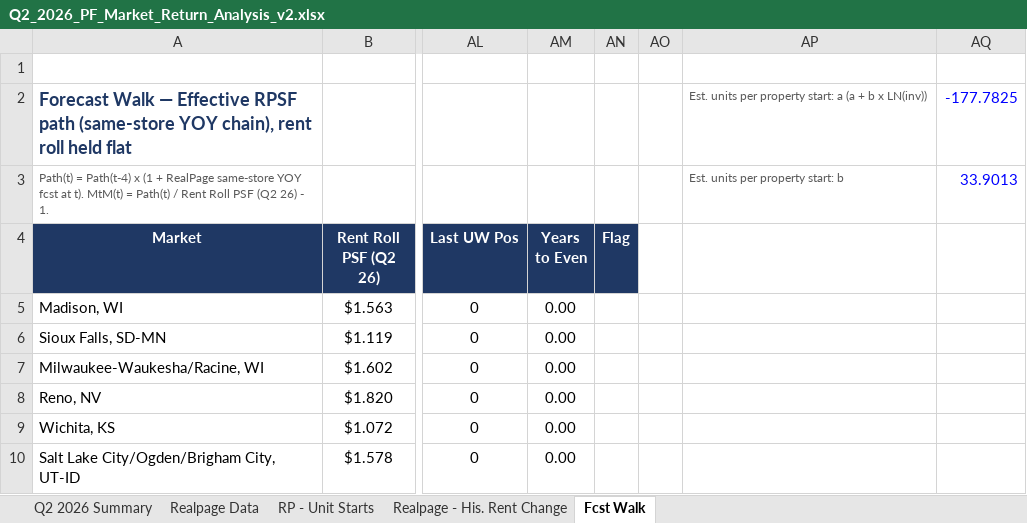
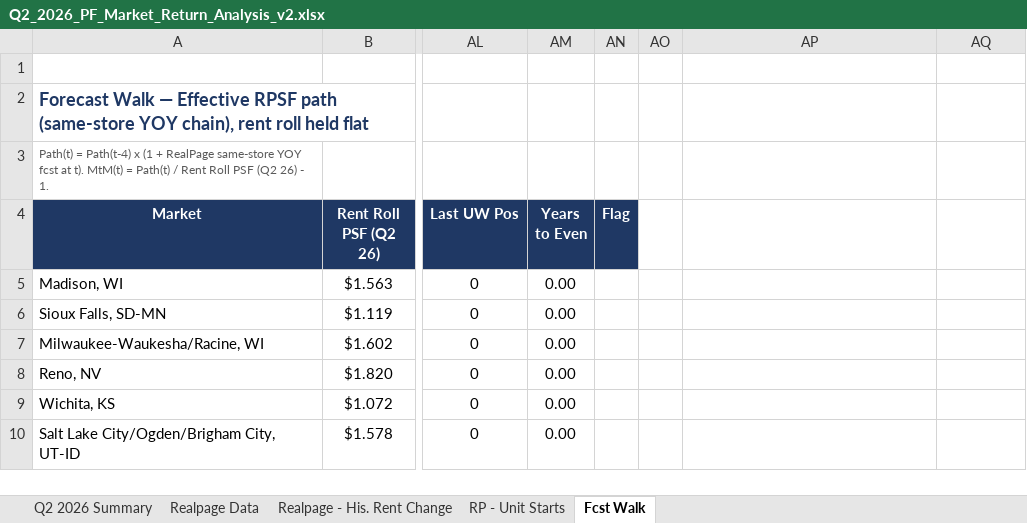
Before and after one commit to rich-f-ritter/Market-Research, an Excel workbook: screens/market-recovery/Q2_2026_PF_Market_Return_Analysis_v2.xlsx, sheet Fcst Walk, drawn as a sheet; only a part is shown, gaps mark what is left out; values as stored, in another font and other column widths than the file's, no borders; the diff names each change by its address in the sheet, - before the commit and + after, or states it on an @@ line.

```diff
--- a/screens/market-recovery/Q2_2026_PF_Market_Return_Analysis_v2.xlsx (sheet Fcst Walk)
+++ b/screens/market-recovery/Q2_2026_PF_Market_Return_Analysis_v2.xlsx (sheet Fcst Walk)
@@ sheet tab order changed: Q2 2026 Summary | Realpage Data | Realpage - His. Rent Change | RP - Unit Starts | Fcst Walk @@
-AP2: Est. units per property start: a (a + b x LN(inv))
+AP2: (empty)
-AQ2: -177.7825
+AQ2: (empty)
-AP3: Est. units per property start: b
+AP3: (empty)
-AQ3: 33.9013
+AQ3: (empty)
```
Also changed, not shown: sheet RP - Unit Starts, sheet Q2 2026 Summary, formulas that keep their value, 2 other files.
